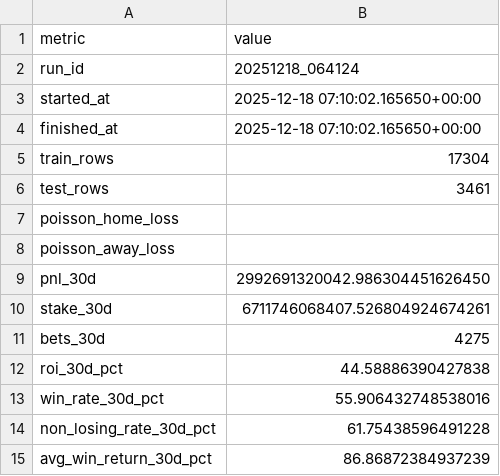
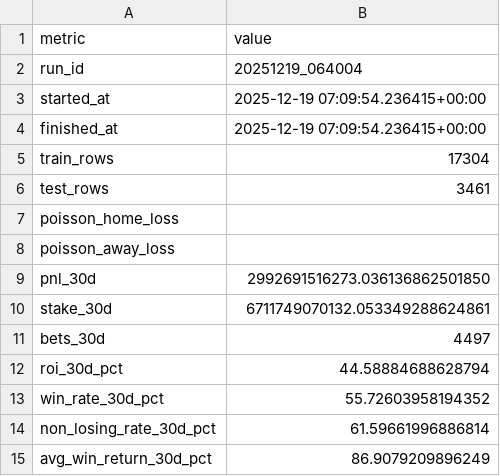
Before and after one commit to pythonchan8888/GBM, a CSV file: site/metrics.csv, drawn as a sheet.

```diff
--- a/site/metrics.csv
+++ b/site/metrics.csv
@@ -1,5 +1,5 @@
 metric,value
-run_id,20251218_064124
-started_at,2025-12-18 07:10:02.165650+00:00
-finished_at,2025-12-18 07:10:02.165650+00:00
+run_id,20251219_064004
+started_at,2025-12-19 07:09:54.236415+00:00
+finished_at,2025-12-19 07:09:54.236415+00:00
 train_rows,17304
@@ -8,8 +8,8 @@ poisson_home_loss,
 poisson_away_loss,
-pnl_30d,2992691320042.986304451626450
-stake_30d,6711746068407.526804924674261
-bets_30d,4275
-roi_30d_pct,44.58886390427838
-win_rate_30d_pct,55.906432748538016
-non_losing_rate_30d_pct,61.75438596491228
-avg_win_return_30d_pct,86.86872384937239
+pnl_30d,2992691516273.036136862501850
+stake_30d,6711749070132.053349288624861
+bets_30d,4497
+roi_30d_pct,44.58884688628794
+win_rate_30d_pct,55.72603958194352
+non_losing_rate_30d_pct,61.59661996886814
+avg_win_return_30d_pct,86.9079209896249
```
Also changed, not shown: site/latest_recommendations.csv, site/parlay_wins.csv, 25 other files.
